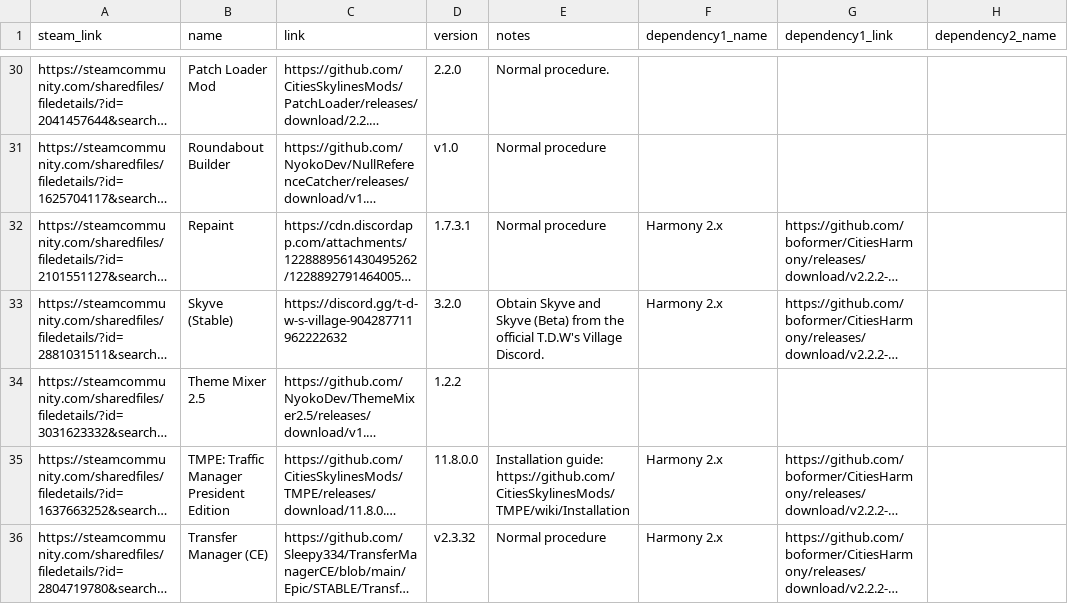
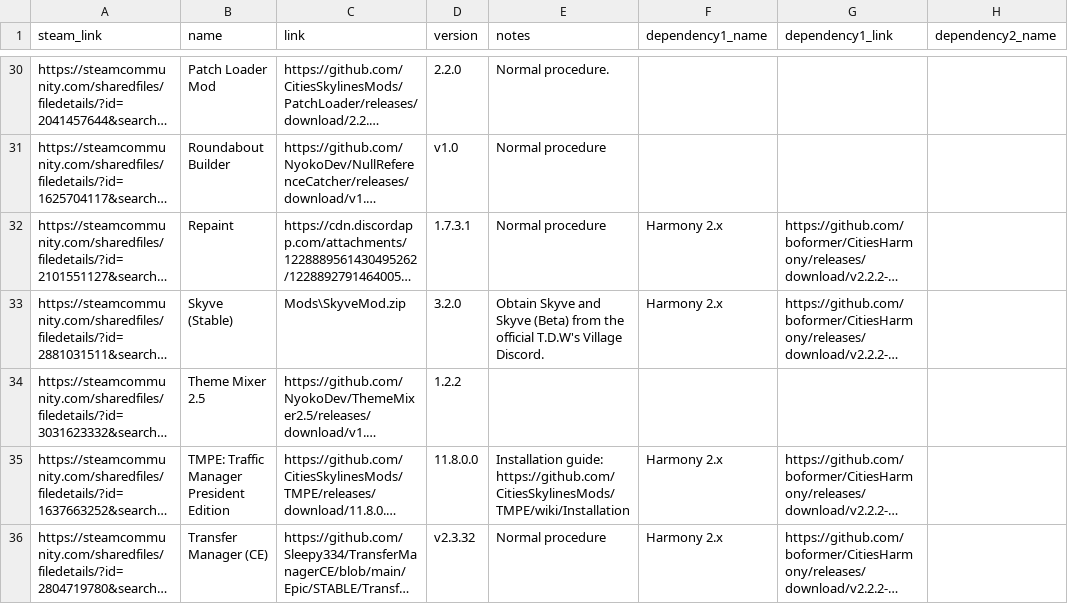
Before and after one commit to NyokoDev/SkyLinx, a CSV file: mods_data.csv, drawn as a sheet; only a part is shown, gaps mark what is left out; long unchanged cells end in …; the diff names each change by its address in the sheet, - before the commit and + after, or states it on an @@ line.

```diff
--- a/mods_data.csv
+++ b/mods_data.csv
-C33 (link): https://discord.gg/t-d-w-s-village-904287711962222632
+C33 (link): Mods\SkyveMod.zip
```
Also changed, not shown: 2 other files.
